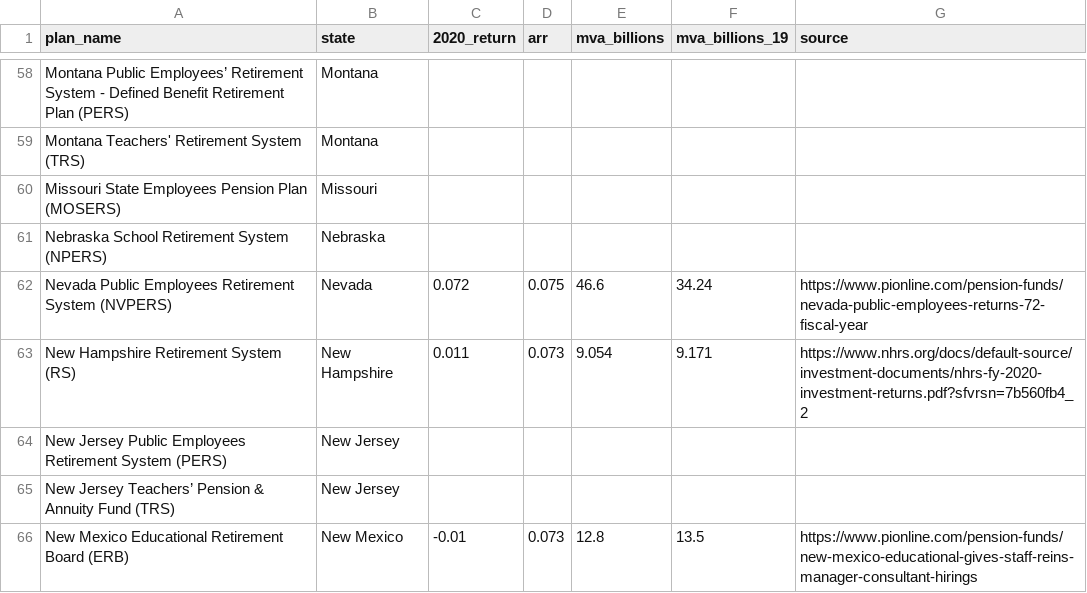
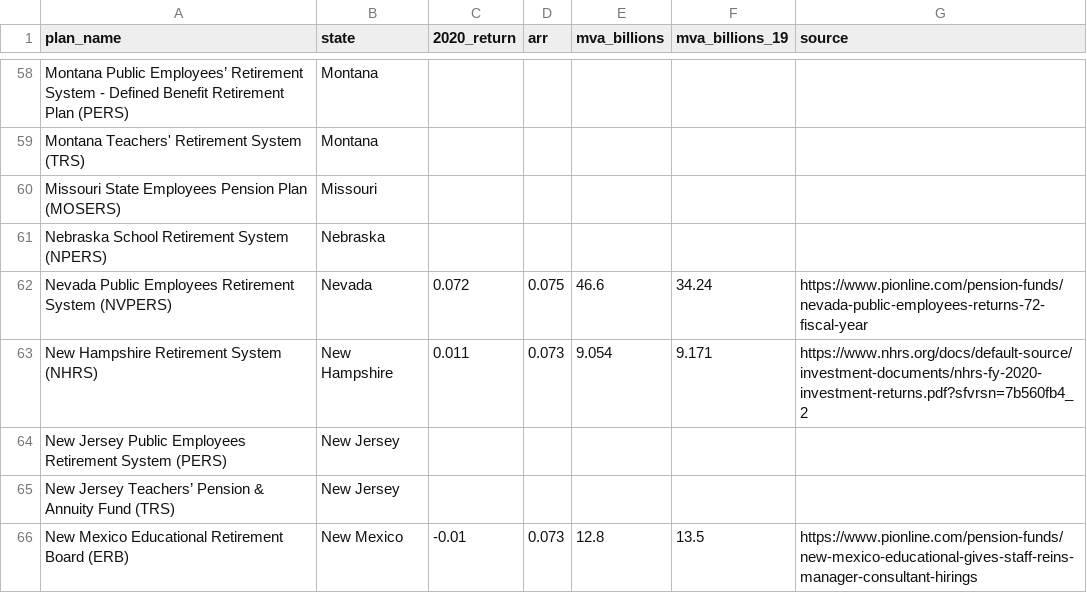
Before and after one commit to ReasonFoundation/databaseR, a CSV file: apps/Plan_Inv.Returns_2020.csv, drawn as a sheet; only a part is shown, gaps mark what is left out.

Commit message:
Add files via upload

```diff
--- a/apps/Plan_Inv.Returns_2020.csv
+++ b/apps/Plan_Inv.Returns_2020.csv
@@ -62,3 +62,3 @@ Nebraska School Retirement System (NPERS),Nebraska,,,,,
 Nevada Public Employees Retirement System (NVPERS),Nevada,0.072,0.075,46.6,34.24,https://www.pionline.com/pension-funds/nevada-public-employees-returns-72-fiscal-year
-New Hampshire Retirement System (RS),New Hampshire,0.011,0.073,9.054,9.171,https://www.nhrs.org/docs/default-source/investment-documents/nhrs-fy-2020-investment-returns.pdf?sfvrsn=7b560fb4_2
+New Hampshire Retirement System (NHRS),New Hampshire,0.011,0.073,9.054,9.171,https://www.nhrs.org/docs/default-source/investment-documents/nhrs-fy-2020-investment-returns.pdf?sfvrsn=7b560fb4_2
 New Jersey Public Employees Retirement System (PERS),New Jersey,,,,,
```
